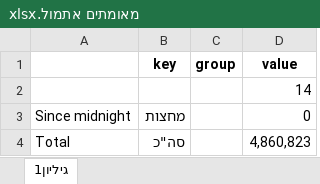
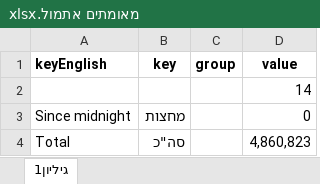
Before and after one commit to amitSteinmetz/corona-website-fullstack, an Excel workbook: corona-server-side-asp.net/Excels/Sections/מבט על/מאומתים אתמול.xlsx, sheet גיליון1, drawn as a sheet; values as stored, in another font and other column widths than the file's, no borders; the diff names each change by its address in the sheet, - before the commit and + after, or states it on an @@ line.

Commit message:
add english properties

```diff
--- a/corona-server-side-asp.net/Excels/Sections/מבט על/מאומתים אתמול.xlsx (sheet גיליון1)
+++ b/corona-server-side-asp.net/Excels/Sections/מבט על/מאומתים אתמול.xlsx (sheet גיליון1)
-A1: (empty)
+A1: keyEnglish
```
Also changed, not shown: 39 other files.
